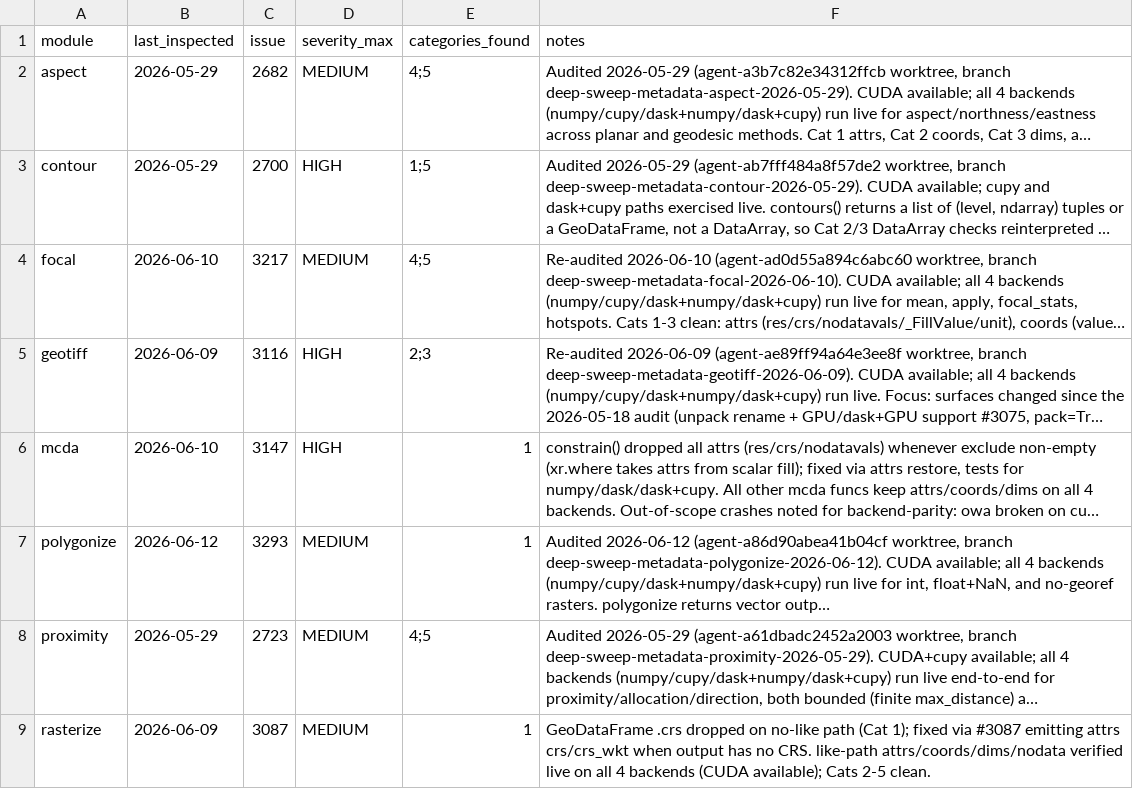
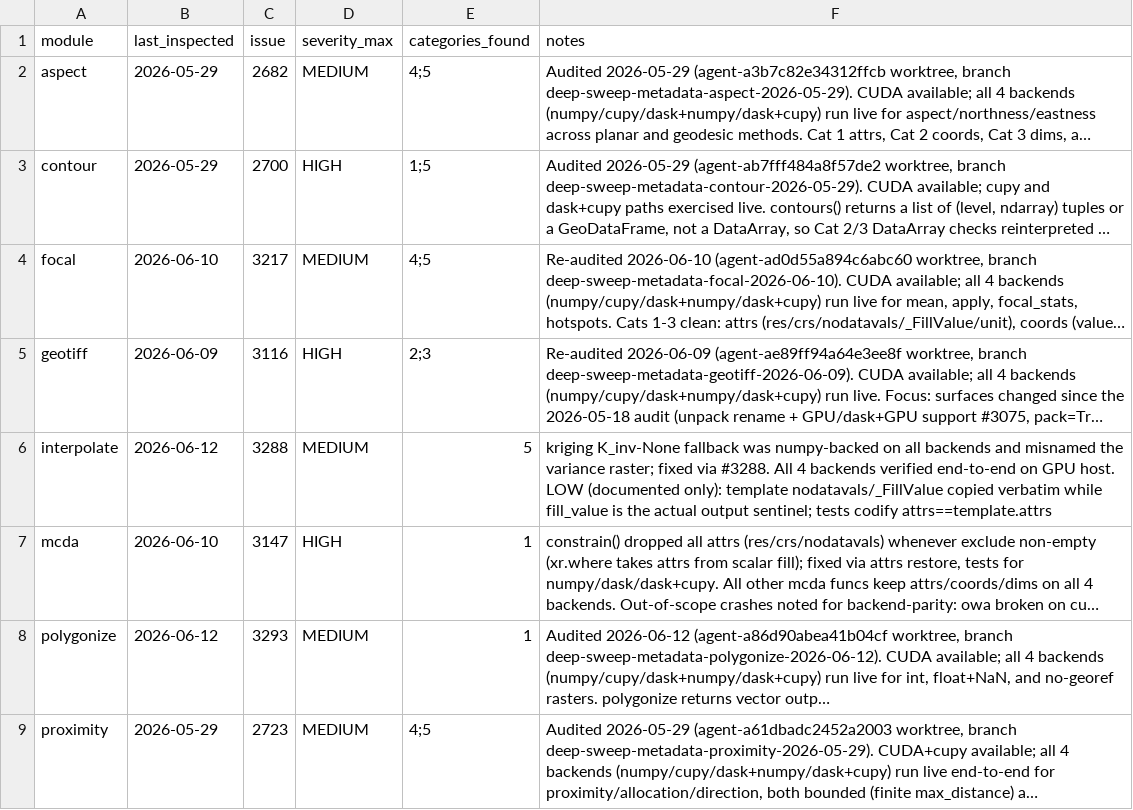
Before and after one commit to makepath/xarray-spatial, a CSV file: .claude/sweep-metadata-state.csv, drawn as a sheet; only a part is shown; the shorter side is filled out with more unchanged rows; long unchanged cells end in …; the diff names each change by its address in the sheet, - before the commit and + after, or states it on an @@ line.

Commit message:
Keep template backend and variance name in kriging singular-matrix fallback (#3294)
* Keep template backend and variance name in kriging singular fallback (#3288)

* Record metadata sweep result for interpolate (#3288)

```diff
--- a/.claude/sweep-metadata-state.csv
+++ b/.claude/sweep-metadata-state.csv
+row 6: interpolate | 2026-06-12 | 3288 | MEDIUM | 5 | kriging K_inv-None fallback was numpy-backed on all backends and misnamed the variance raster; fixed via #3288. All 4 backends verified end-to-end on GPU host. LOW (documented only): template nodatavals/_FillValue copied verbatim while fill_value is the actual output sentinel; tests codify attrs==template.attrs
```
Also changed, not shown: 2 other files.
